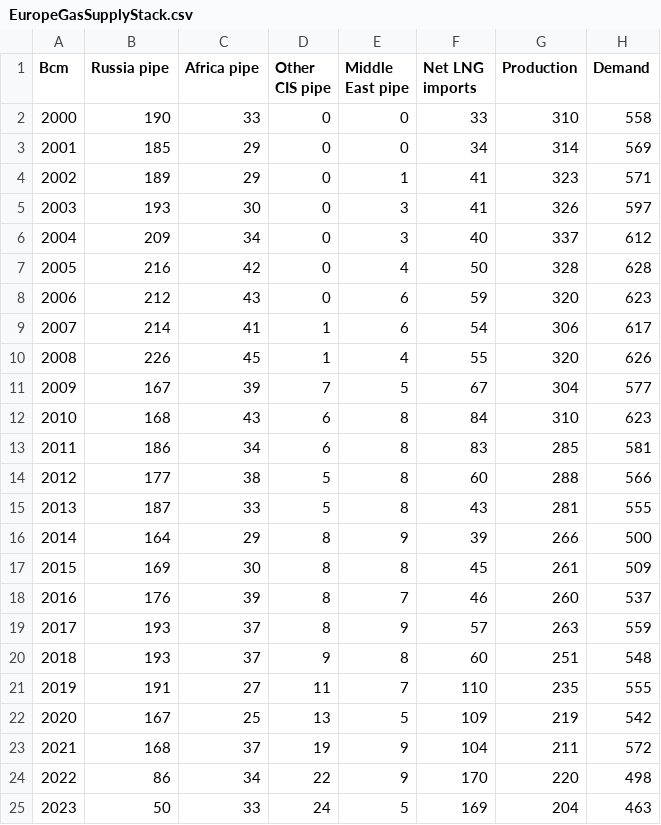
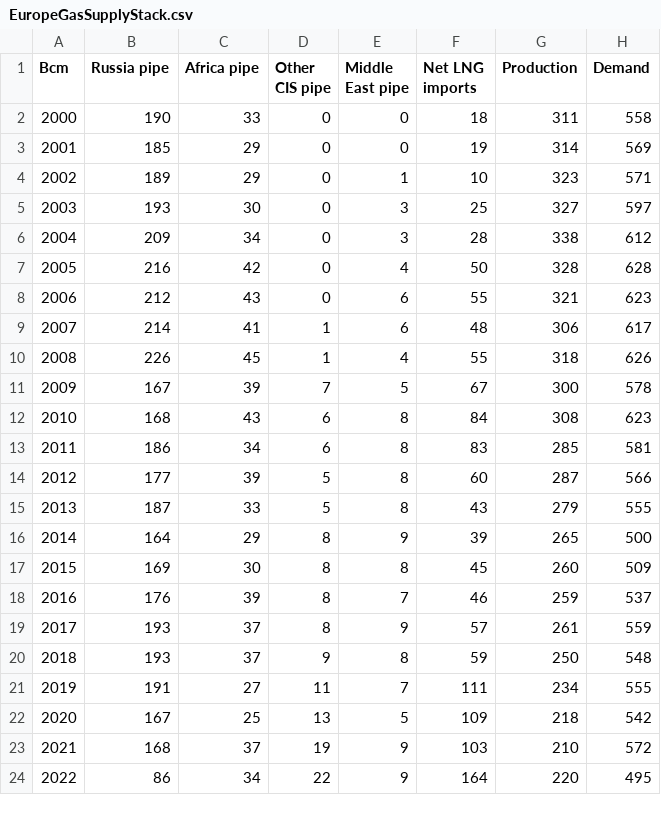
Before and after one commit to JulienHoarauEngie/EnergyScan, a CSV file: EuropeGasSupplyStack.csv, drawn as a sheet; only a part is shown; the diff covers the shown part only.

Commit message:
Add files via upload

```diff
--- a/EuropeGasSupplyStack.csv
+++ b/EuropeGasSupplyStack.csv
@@ -1,25 +1,24 @@
 Bcm,Russia pipe,Africa pipe,Other CIS pipe,Middle East pipe,Net LNG imports,Production,Demand
-2000,190,33,0,0,33,310,558
-2001,185,29,0,0,34,314,569
-2002,189,29,0,1,41,323,571
-2003,193,30,0,3,41,326,597
-2004,209,34,0,3,40,337,612
+2000,190,33,0,0,18,311,558
+2001,185,29,0,0,19,314,569
+2002,189,29,0,1,10,323,571
+2003,193,30,0,3,25,327,597
+2004,209,34,0,3,28,338,612
 2005,216,42,0,4,50,328,628
-2006,212,43,0,6,59,320,623
-2007,214,41,1,6,54,306,617
-2008,226,45,1,4,55,320,626
-2009,167,39,7,5,67,304,577
-2010,168,43,6,8,84,310,623
+2006,212,43,0,6,55,321,623
+2007,214,41,1,6,48,306,617
+2008,226,45,1,4,55,318,626
+2009,167,39,7,5,67,300,578
+2010,168,43,6,8,84,308,623
 2011,186,34,6,8,83,285,581
-2012,177,38,5,8,60,288,566
-2013,187,33,5,8,43,281,555
-2014,164,29,8,9,39,266,500
-2015,169,30,8,8,45,261,509
-2016,176,39,8,7,46,260,537
-2017,193,37,8,9,57,263,559
-2018,193,37,9,8,60,251,548
-2019,191,27,11,7,110,235,555
-2020,167,25,13,5,109,219,542
-2021,168,37,19,9,104,211,572
-2022,86,34,22,9,170,220,498
-2023,50,33,24,5,169,204,463
+2012,177,39,5,8,60,287,566
+2013,187,33,5,8,43,279,555
+2014,164,29,8,9,39,265,500
+2015,169,30,8,8,45,260,509
+2016,176,39,8,7,46,259,537
+2017,193,37,8,9,57,261,559
+2018,193,37,9,8,59,250,548
+2019,191,27,11,7,111,234,555
+2020,167,25,13,5,109,218,542
+2021,168,37,19,9,103,210,572
+2022,86,34,22,9,164,220,495
```
Also changed, not shown: 3 added rows elsewhere in this file.
